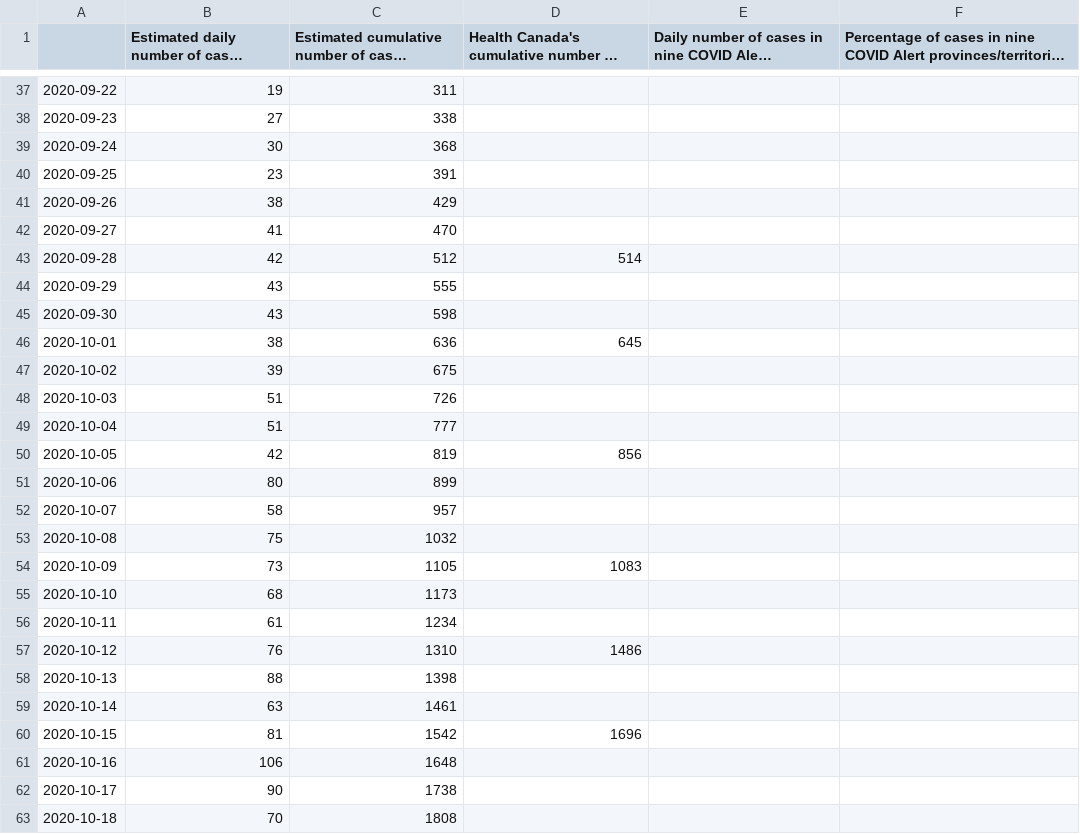
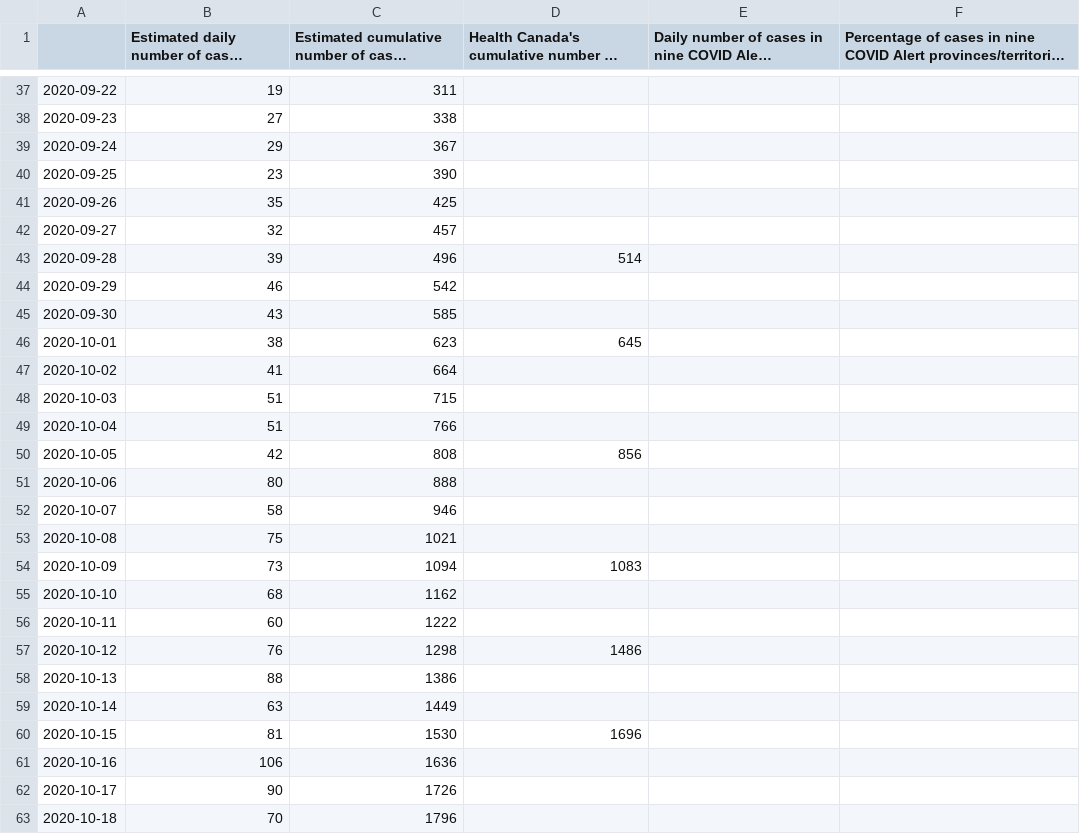
Before and after one commit to uhengart/covid-alert-dashboard, a CSV file: DiagnosisKeysAnalysis.csv, drawn as a sheet; only a part is shown, gaps mark what is left out; long unchanged cells end in …; the diff covers the shown part only.

```diff
--- a/DiagnosisKeysAnalysis.csv
+++ b/DiagnosisKeysAnalysis.csv
@@ -38,26 +38,26 @@
 2020-09-23,27,338,,,
-2020-09-24,30,368,,,
-2020-09-25,23,391,,,
-2020-09-26,38,429,,,
-2020-09-27,41,470,,,
-2020-09-28,42,512,514,,
-2020-09-29,43,555,,,
-2020-09-30,43,598,,,
-2020-10-01,38,636,645,,
-2020-10-02,39,675,,,
-2020-10-03,51,726,,,
-2020-10-04,51,777,,,
-2020-10-05,42,819,856,,
-2020-10-06,80,899,,,
-2020-10-07,58,957,,,
-2020-10-08,75,1032,,,
-2020-10-09,73,1105,1083,,
-2020-10-10,68,1173,,,
-2020-10-11,61,1234,,,
-2020-10-12,76,1310,1486,,
-2020-10-13,88,1398,,,
-2020-10-14,63,1461,,,
-2020-10-15,81,1542,1696,,
-2020-10-16,106,1648,,,
-2020-10-17,90,1738,,,
-2020-10-18,70,1808,,,
+2020-09-24,29,367,,,
+2020-09-25,23,390,,,
+2020-09-26,35,425,,,
+2020-09-27,32,457,,,
+2020-09-28,39,496,514,,
+2020-09-29,46,542,,,
+2020-09-30,43,585,,,
+2020-10-01,38,623,645,,
+2020-10-02,41,664,,,
+2020-10-03,51,715,,,
+2020-10-04,51,766,,,
+2020-10-05,42,808,856,,
+2020-10-06,80,888,,,
+2020-10-07,58,946,,,
+2020-10-08,75,1021,,,
+2020-10-09,73,1094,1083,,
+2020-10-10,68,1162,,,
+2020-10-11,60,1222,,,
+2020-10-12,76,1298,1486,,
+2020-10-13,88,1386,,,
+2020-10-14,63,1449,,,
+2020-10-15,81,1530,1696,,
+2020-10-16,106,1636,,,
+2020-10-17,90,1726,,,
+2020-10-18,70,1796,,,
```
Also changed, not shown: 1 added row and 63 edited cells elsewhere in this file, UploadDelay.csv, 2 other files.
